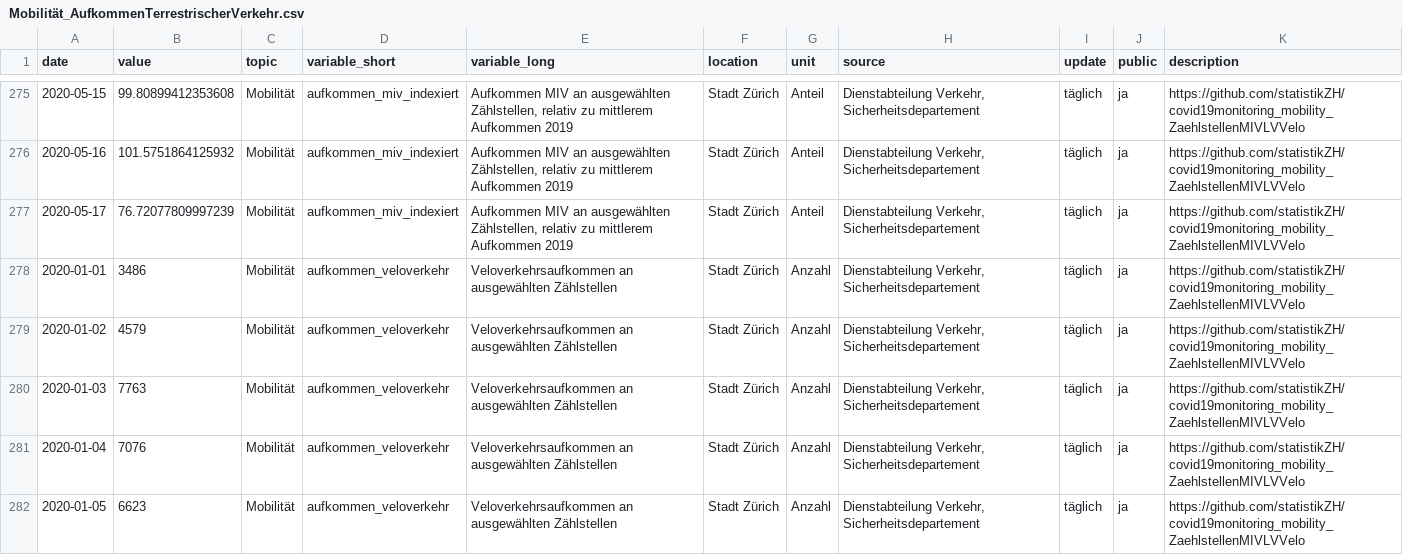
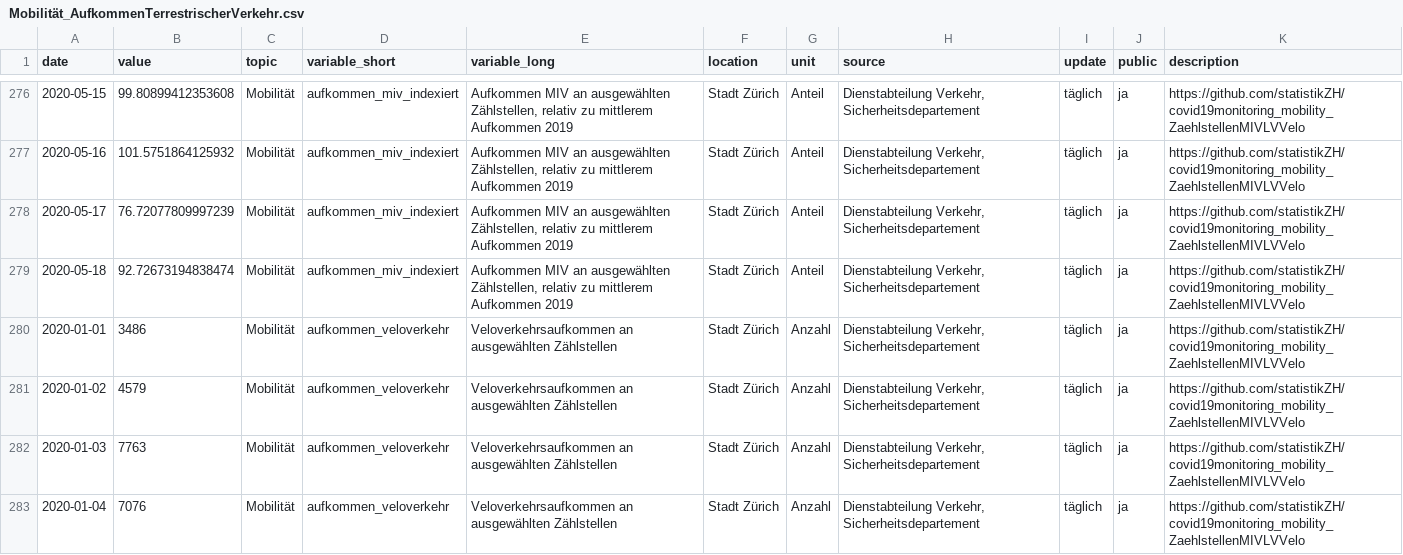
Before and after one commit to statistikZH/covid19monitoring_mobility_ZaehlstellenMIVLVVelo, a CSV file: Mobilität_AufkommenTerrestrischerVerkehr.csv, drawn as a sheet; only a part is shown, gaps mark what is left out; the shorter side is filled out with more unchanged rows; the diff covers the shown part only.

```diff
--- a/Mobilität_AufkommenTerrestrischerVerkehr.csv
+++ b/Mobilität_AufkommenTerrestrischerVerkehr.csv
@@ -277,2 +278,3 @@ date,value,topic,variable_short,variable_long,location,unit,source,update,public
 2020-05-17,76.72077809997239,Mobilität,aufkommen_miv_indexiert,"Aufkommen MIV an ausgewählten Zählstellen, relativ zu mittlerem Aufkommen 2019",Stadt Zürich,Anteil,"Dienstabteilung Verkehr, Sicherheitsdepartement",täglich,ja,https://github.com/statistikZH/covid19monitoring_mobility_ZaehlstellenMIVLVVelo
+2020-05-18,92.72673194838474,Mobilität,aufkommen_miv_indexiert,"Aufkommen MIV an ausgewählten Zählstellen, relativ zu mittlerem Aufkommen 2019",Stadt Zürich,Anteil,"Dienstabteilung Verkehr, Sicherheitsdepartement",täglich,ja,https://github.com/statistikZH/covid19monitoring_mobility_ZaehlstellenMIVLVVelo
 2020-01-01,3486,Mobilität,aufkommen_veloverkehr,Veloverkehrsaufkommen an ausgewählten Zählstellen,Stadt Zürich,Anzahl,"Dienstabteilung Verkehr, Sicherheitsdepartement",täglich,ja,https://github.com/statistikZH/covid19monitoring_mobility_ZaehlstellenMIVLVVelo
```
Also changed, not shown: 9 added rows elsewhere in this file.
